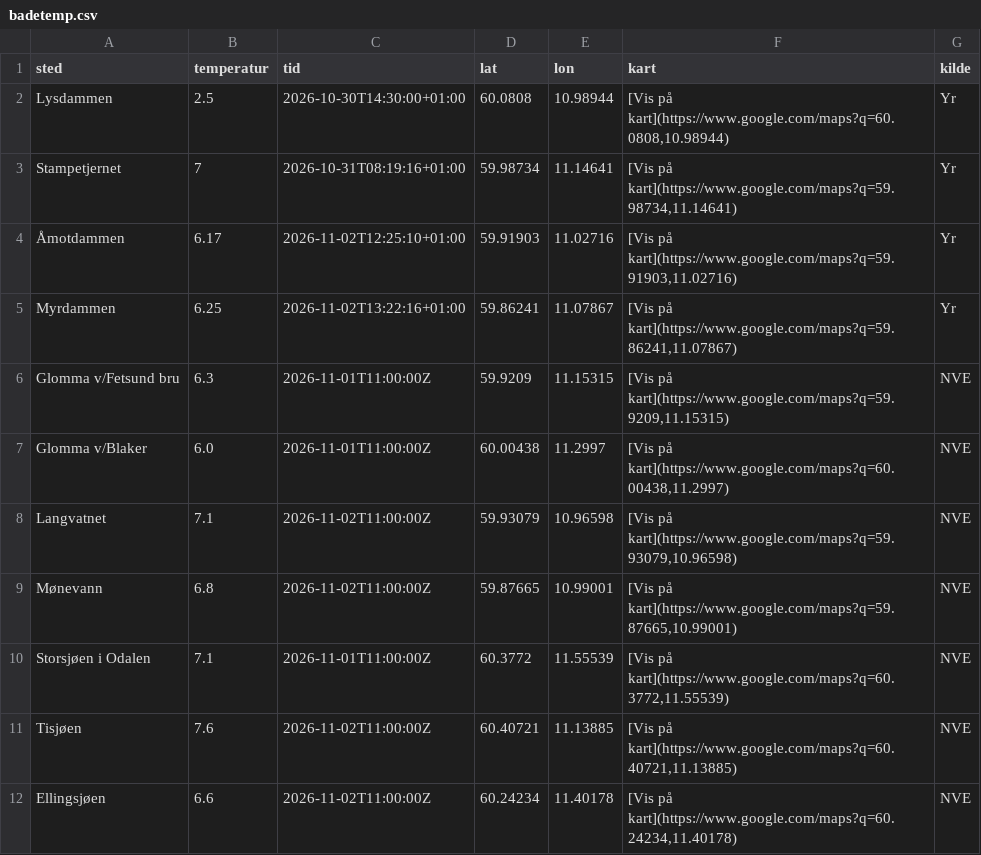
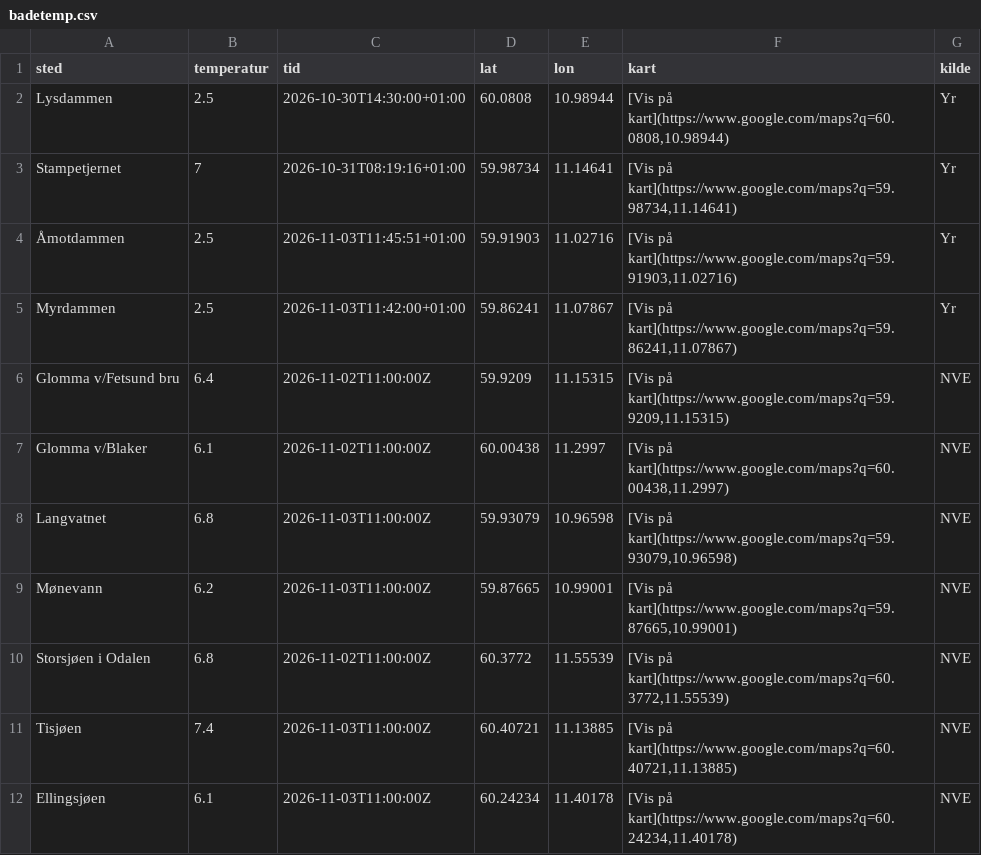
Before and after one commit to martinholterhuset/badevanntemp, a CSV file: badetemp.csv, drawn as a sheet.

```diff
--- a/badetemp.csv
+++ b/badetemp.csv
@@ -3,10 +3,10 @@ Lysdammen,2.5,2026-10-30T14:30:00+01:00,60.0808,10.98944,"[Vis på kart](https:/
 Stampetjernet,7,2026-10-31T08:19:16+01:00,59.98734,11.14641,"[Vis på kart](https://www.google.com/maps?q=59.98734,11.14641)",Yr
-Åmotdammen,6.17,2026-11-02T12:25:10+01:00,59.91903,11.02716,"[Vis på kart](https://www.google.com/maps?q=59.91903,11.02716)",Yr
-Myrdammen,6.25,2026-11-02T13:22:16+01:00,59.86241,11.07867,"[Vis på kart](https://www.google.com/maps?q=59.86241,11.07867)",Yr
-Glomma v/Fetsund bru,6.3,2026-11-01T11:00:00Z,59.9209,11.15315,"[Vis på kart](https://www.google.com/maps?q=59.9209,11.15315)",NVE
-Glomma v/Blaker,6.0,2026-11-01T11:00:00Z,60.00438,11.2997,"[Vis på kart](https://www.google.com/maps?q=60.00438,11.2997)",NVE
-Langvatnet,7.1,2026-11-02T11:00:00Z,59.93079,10.96598,"[Vis på kart](https://www.google.com/maps?q=59.93079,10.96598)",NVE
-Mønevann,6.8,2026-11-02T11:00:00Z,59.87665,10.99001,"[Vis på kart](https://www.google.com/maps?q=59.87665,10.99001)",NVE
-Storsjøen i Odalen,7.1,2026-11-01T11:00:00Z,60.3772,11.55539,"[Vis på kart](https://www.google.com/maps?q=60.3772,11.55539)",NVE
-Tisjøen,7.6,2026-11-02T11:00:00Z,60.40721,11.13885,"[Vis på kart](https://www.google.com/maps?q=60.40721,11.13885)",NVE
-Ellingsjøen,6.6,2026-11-02T11:00:00Z,60.24234,11.40178,"[Vis på kart](https://www.google.com/maps?q=60.24234,11.40178)",NVE
+Åmotdammen,2.5,2026-11-03T11:45:51+01:00,59.91903,11.02716,"[Vis på kart](https://www.google.com/maps?q=59.91903,11.02716)",Yr
+Myrdammen,2.5,2026-11-03T11:42:00+01:00,59.86241,11.07867,"[Vis på kart](https://www.google.com/maps?q=59.86241,11.07867)",Yr
+Glomma v/Fetsund bru,6.4,2026-11-02T11:00:00Z,59.9209,11.15315,"[Vis på kart](https://www.google.com/maps?q=59.9209,11.15315)",NVE
+Glomma v/Blaker,6.1,2026-11-02T11:00:00Z,60.00438,11.2997,"[Vis på kart](https://www.google.com/maps?q=60.00438,11.2997)",NVE
+Langvatnet,6.8,2026-11-03T11:00:00Z,59.93079,10.96598,"[Vis på kart](https://www.google.com/maps?q=59.93079,10.96598)",NVE
+Mønevann,6.2,2026-11-03T11:00:00Z,59.87665,10.99001,"[Vis på kart](https://www.google.com/maps?q=59.87665,10.99001)",NVE
+Storsjøen i Odalen,6.8,2026-11-02T11:00:00Z,60.3772,11.55539,"[Vis på kart](https://www.google.com/maps?q=60.3772,11.55539)",NVE
+Tisjøen,7.4,2026-11-03T11:00:00Z,60.40721,11.13885,"[Vis på kart](https://www.google.com/maps?q=60.40721,11.13885)",NVE
+Ellingsjøen,6.1,2026-11-03T11:00:00Z,60.24234,11.40178,"[Vis på kart](https://www.google.com/maps?q=60.24234,11.40178)",NVE
```
